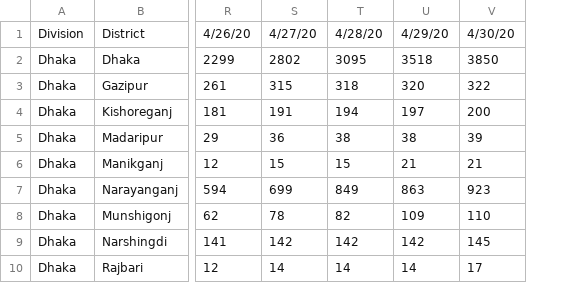
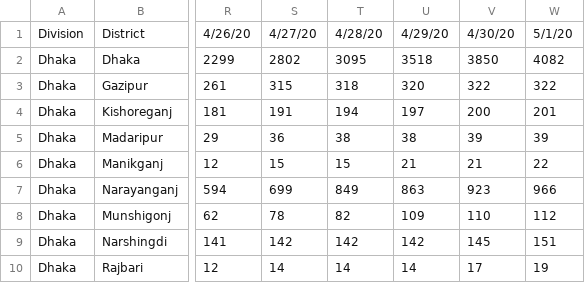
Before and after one commit to rizveeredwan/Corona-History, a CSV file: bangladesh-data/bd_cases.csv, drawn as a sheet; only a part is shown, gaps mark what is left out; the diff names each change by its address in the sheet, - before the commit and + after, or states it on an @@ line.

```diff
--- a/bangladesh-data/bd_cases.csv
+++ b/bangladesh-data/bd_cases.csv
+column W, rows 1-10: 5/1/20 | 4082 | 322 | 201 | 39 | 22 | 966 | 112 | 151 | 19
```
Also changed, not shown: bangladesh-data/DistrictData.csv, bangladesh-data/bd_deaths.csv, 5 other files.
